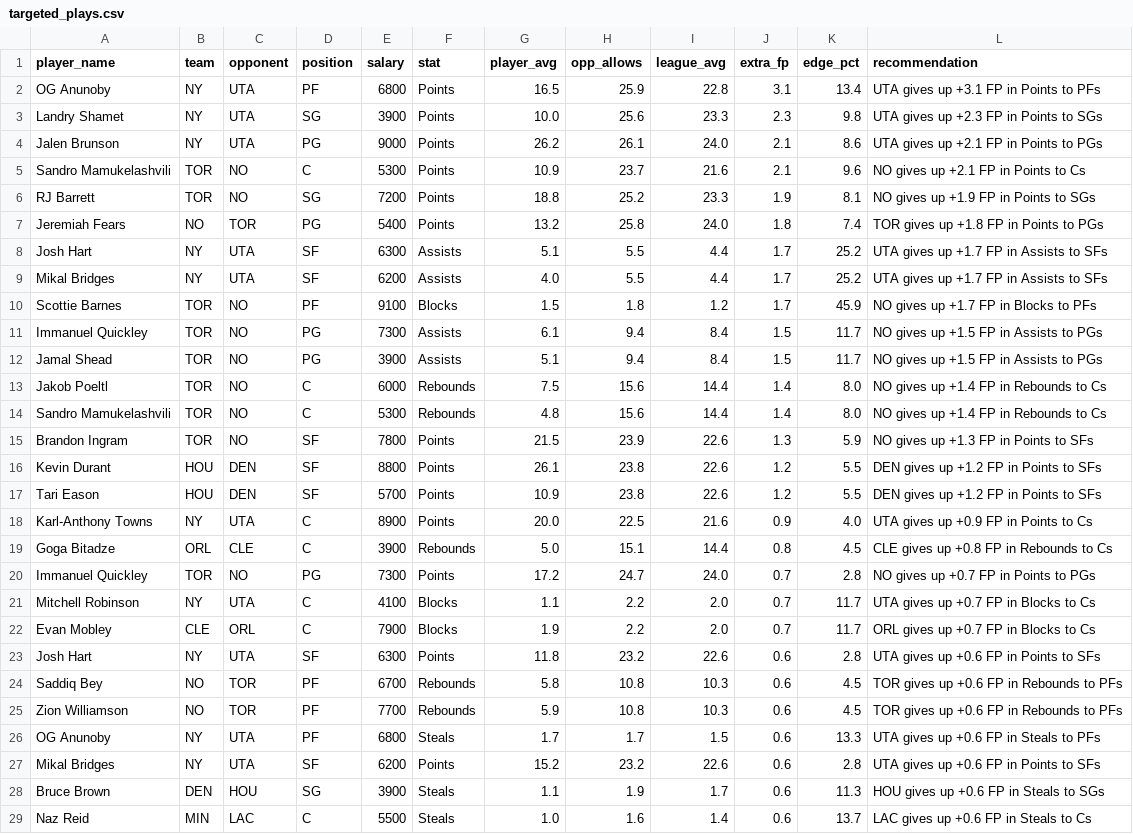
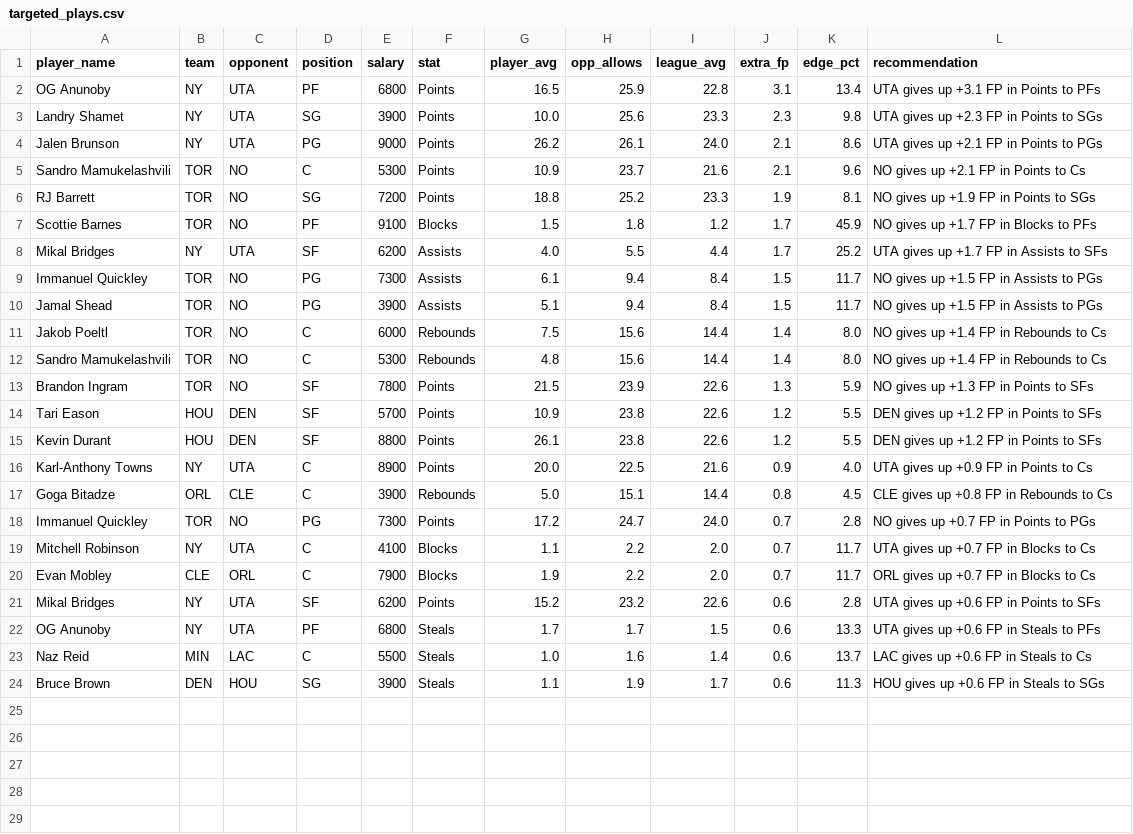
Before and after one commit to rakimr/PIRTDICA, a CSV file: targeted_plays.csv, drawn as a sheet.

```diff
--- a/targeted_plays.csv
+++ b/targeted_plays.csv
@@ -6,6 +6,4 @@ Sandro Mamukelashvili,TOR,NO,C,5300,Points,10.9,23.7,21.6,2.1,9.6,NO gives up +2
 RJ Barrett,TOR,NO,SG,7200,Points,18.8,25.2,23.3,1.9,8.1,NO gives up +1.9 FP in Points to SGs
-Jeremiah Fears,NO,TOR,PG,5400,Points,13.2,25.8,24.0,1.8,7.4,TOR gives up +1.8 FP in Points to PGs
-Josh Hart,NY,UTA,SF,6300,Assists,5.1,5.5,4.4,1.7,25.2,UTA gives up +1.7 FP in Assists to SFs
+Scottie Barnes,TOR,NO,PF,9100,Blocks,1.5,1.8,1.2,1.7,45.9,NO gives up +1.7 FP in Blocks to PFs
 Mikal Bridges,NY,UTA,SF,6200,Assists,4.0,5.5,4.4,1.7,25.2,UTA gives up +1.7 FP in Assists to SFs
-Scottie Barnes,TOR,NO,PF,9100,Blocks,1.5,1.8,1.2,1.7,45.9,NO gives up +1.7 FP in Blocks to PFs
 Immanuel Quickley,TOR,NO,PG,7300,Assists,6.1,9.4,8.4,1.5,11.7,NO gives up +1.5 FP in Assists to PGs
@@ -15,4 +13,4 @@ Sandro Mamukelashvili,TOR,NO,C,5300,Rebounds,4.8,15.6,14.4,1.4,8.0,NO gives up +
 Brandon Ingram,TOR,NO,SF,7800,Points,21.5,23.9,22.6,1.3,5.9,NO gives up +1.3 FP in Points to SFs
+Tari Eason,HOU,DEN,SF,5700,Points,10.9,23.8,22.6,1.2,5.5,DEN gives up +1.2 FP in Points to SFs
 Kevin Durant,HOU,DEN,SF,8800,Points,26.1,23.8,22.6,1.2,5.5,DEN gives up +1.2 FP in Points to SFs
-Tari Eason,HOU,DEN,SF,5700,Points,10.9,23.8,22.6,1.2,5.5,DEN gives up +1.2 FP in Points to SFs
 Karl-Anthony Towns,NY,UTA,C,8900,Points,20.0,22.5,21.6,0.9,4.0,UTA gives up +0.9 FP in Points to Cs
@@ -22,8 +20,5 @@ Mitchell Robinson,NY,UTA,C,4100,Blocks,1.1,2.2,2.0,0.7,11.7,UTA gives up +0.7 FP
 Evan Mobley,CLE,ORL,C,7900,Blocks,1.9,2.2,2.0,0.7,11.7,ORL gives up +0.7 FP in Blocks to Cs
-Josh Hart,NY,UTA,SF,6300,Points,11.8,23.2,22.6,0.6,2.8,UTA gives up +0.6 FP in Points to SFs
-Saddiq Bey,NO,TOR,PF,6700,Rebounds,5.8,10.8,10.3,0.6,4.5,TOR gives up +0.6 FP in Rebounds to PFs
-Zion Williamson,NO,TOR,PF,7700,Rebounds,5.9,10.8,10.3,0.6,4.5,TOR gives up +0.6 FP in Rebounds to PFs
+Mikal Bridges,NY,UTA,SF,6200,Points,15.2,23.2,22.6,0.6,2.8,UTA gives up +0.6 FP in Points to SFs
 OG Anunoby,NY,UTA,PF,6800,Steals,1.7,1.7,1.5,0.6,13.3,UTA gives up +0.6 FP in Steals to PFs
-Mikal Bridges,NY,UTA,SF,6200,Points,15.2,23.2,22.6,0.6,2.8,UTA gives up +0.6 FP in Points to SFs
+Naz Reid,MIN,LAC,C,5500,Steals,1.0,1.6,1.4,0.6,13.7,LAC gives up +0.6 FP in Steals to Cs
 Bruce Brown,DEN,HOU,SG,3900,Steals,1.1,1.9,1.7,0.6,11.3,HOU gives up +0.6 FP in Steals to SGs
-Naz Reid,MIN,LAC,C,5500,Steals,1.0,1.6,1.4,0.6,13.7,LAC gives up +0.6 FP in Steals to Cs
```
Also changed, not shown: dfs_players.csv, dfs_players_valued.csv, 5 other files.
